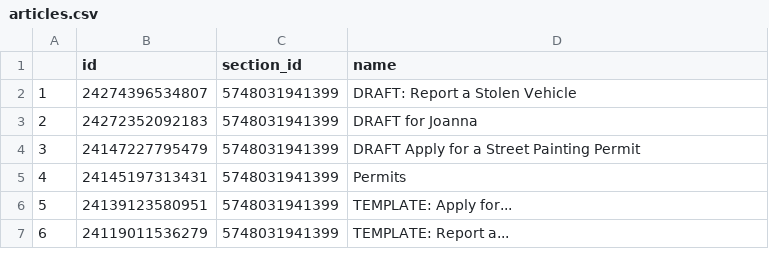
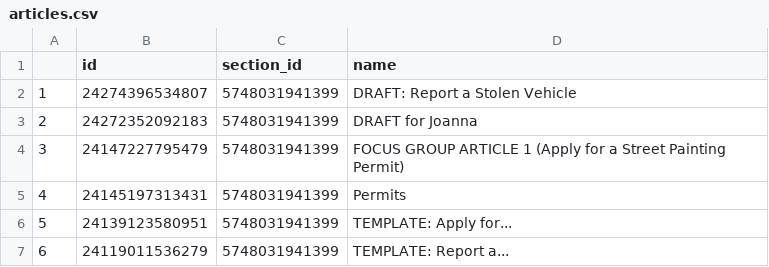
Before and after one commit to eGovPDX/zendesk-data-analysis, a CSV file: data/articles.csv, drawn as a sheet; only a part is shown.

```diff
--- a/data/articles.csv
+++ b/data/articles.csv
@@ -3,3 +3,3 @@
 "2",24272352092183,5748031941399,"DRAFT for Joanna"
-"3",24147227795479,5748031941399,"DRAFT Apply for a Street Painting Permit"
+"3",24147227795479,5748031941399,"FOCUS GROUP ARTICLE 1 (Apply for a Street Painting Permit)"
 "4",24145197313431,5748031941399,"Permits"
```
